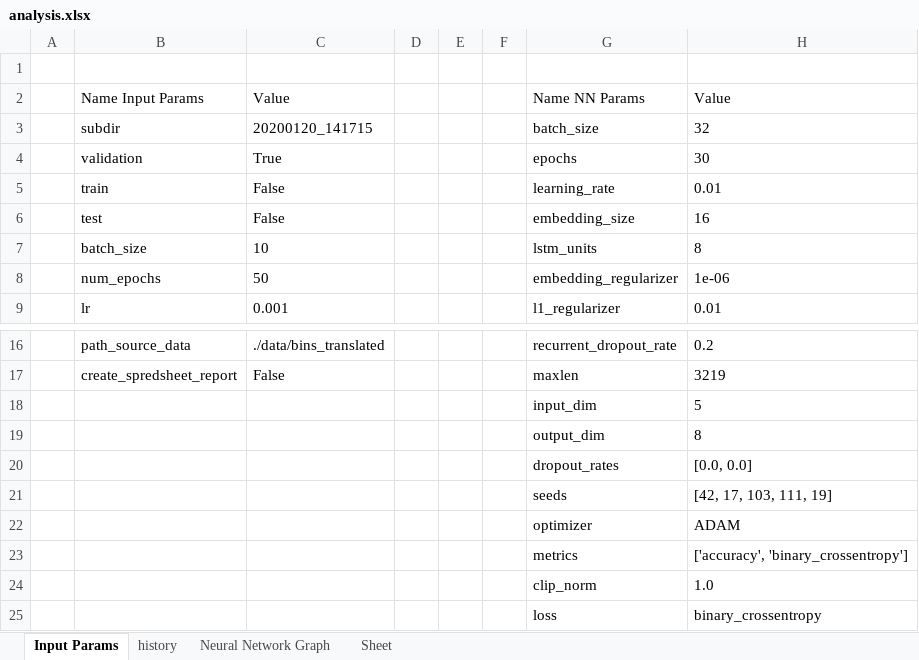
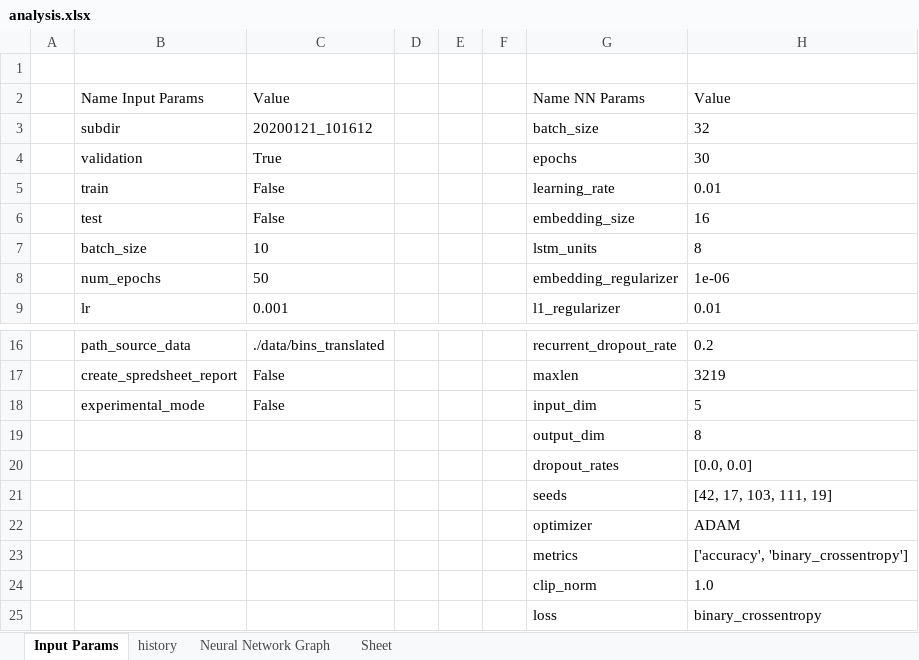
Before and after one commit to Marlowess/gene-fusions-classifier, an Excel workbook: analysis.xlsx, sheet Input Params, drawn as a sheet; only a part is shown, gaps mark what is left out; values as stored, in another font and other column widths than the file's, no borders; the diff names each change by its address in the sheet, - before the commit and + after, or states it on an @@ line.

Commit message:
Added notebook for experiments via raw neural networks without using a custom class object

```diff
--- a/analysis.xlsx (sheet Input Params)
+++ b/analysis.xlsx (sheet Input Params)
-C3: 20200120_141715
+C3: 20200121_101612
-B18: (empty)
+B18: experimental_mode
-C18: (empty)
+C18: False
```
Also changed, not shown: 7 other files.
